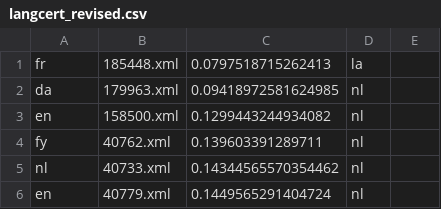
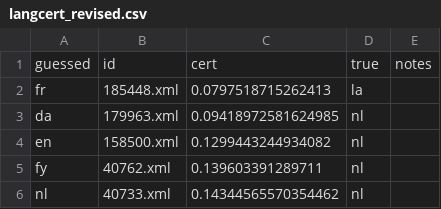
Before and after one commit to SupervisedStylometry/SuperStyl, a CSV file: langcert_revised.csv, drawn as a sheet; only a part is shown; the shorter side is filled out with more unchanged rows; the diff names each change by its address in the sheet, - before the commit and + after, or states it on an @@ line.

```diff
--- a/langcert_revised.csv
+++ b/langcert_revised.csv
+row 1: guessed | id | cert | true | notes
```
Also changed, not shown: 5 other files.
